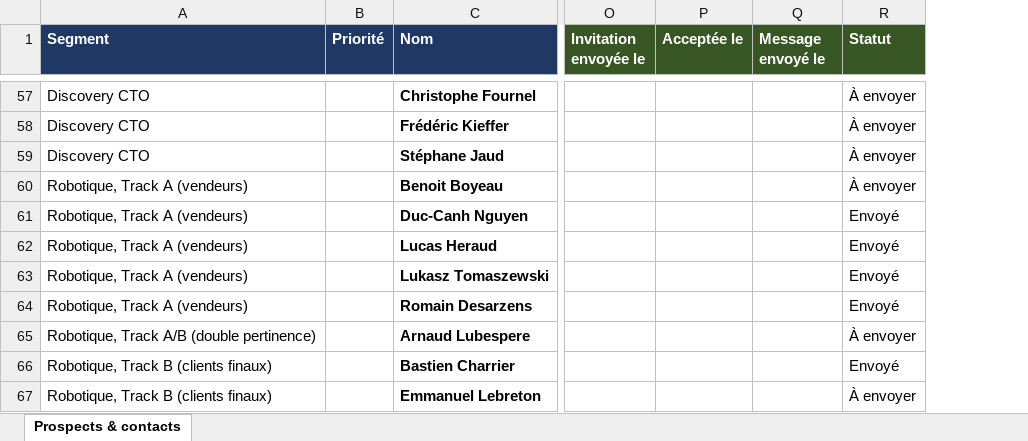
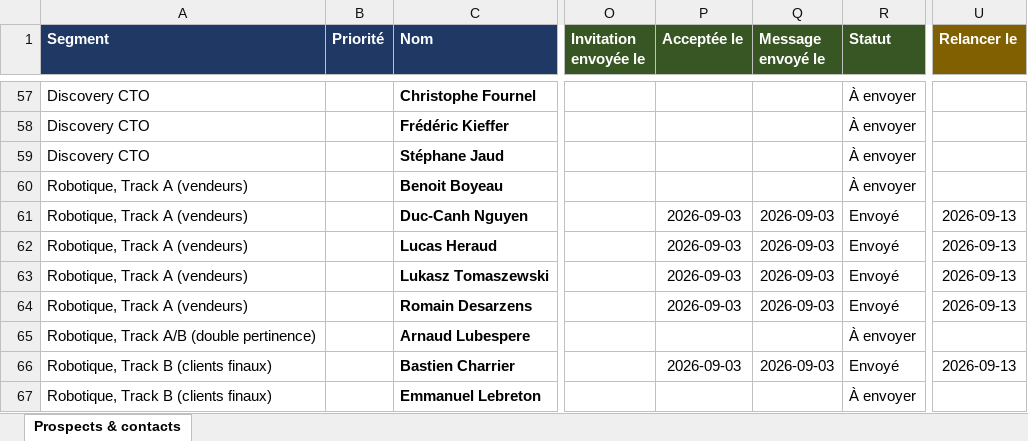
Before and after one commit to MindsetAdmin/mindset-data-edge, an Excel workbook: docs/prospects_workshop_2026-09-01.xlsx, sheet Prospects & contacts, drawn as a sheet; only a part is shown, gaps mark what is left out; values as stored, in another font and other column widths than the file's, no borders; the diff covers the shown part only; the diff names each change by its address in the sheet, - before the commit and + after, or states it on an @@ line.

```diff
--- a/docs/prospects_workshop_2026-09-01.xlsx (sheet Prospects & contacts)
+++ b/docs/prospects_workshop_2026-09-01.xlsx (sheet Prospects & contacts)
+column U (Relancer le), rows 61-66: 2026-09-13 | 2026-09-13 | 2026-09-13 | 2026-09-13 |  | 2026-09-13
-P61:P64 (Acceptée le): (empty)
+P61:P64 (Acceptée le): 2026-09-03
-Q61:Q64 (Message envoyé le): (empty)
+Q61:Q64 (Message envoyé le): 2026-09-03
-P66 (Acceptée le): (empty)
+P66 (Acceptée le): 2026-09-03
-Q66 (Message envoyé le): (empty)
+Q66 (Message envoyé le): 2026-09-03
```
Also changed, not shown: 30 added rows, 23 edited cells and cell formats elsewhere in this sheet, hidden cells, 1 other file.
